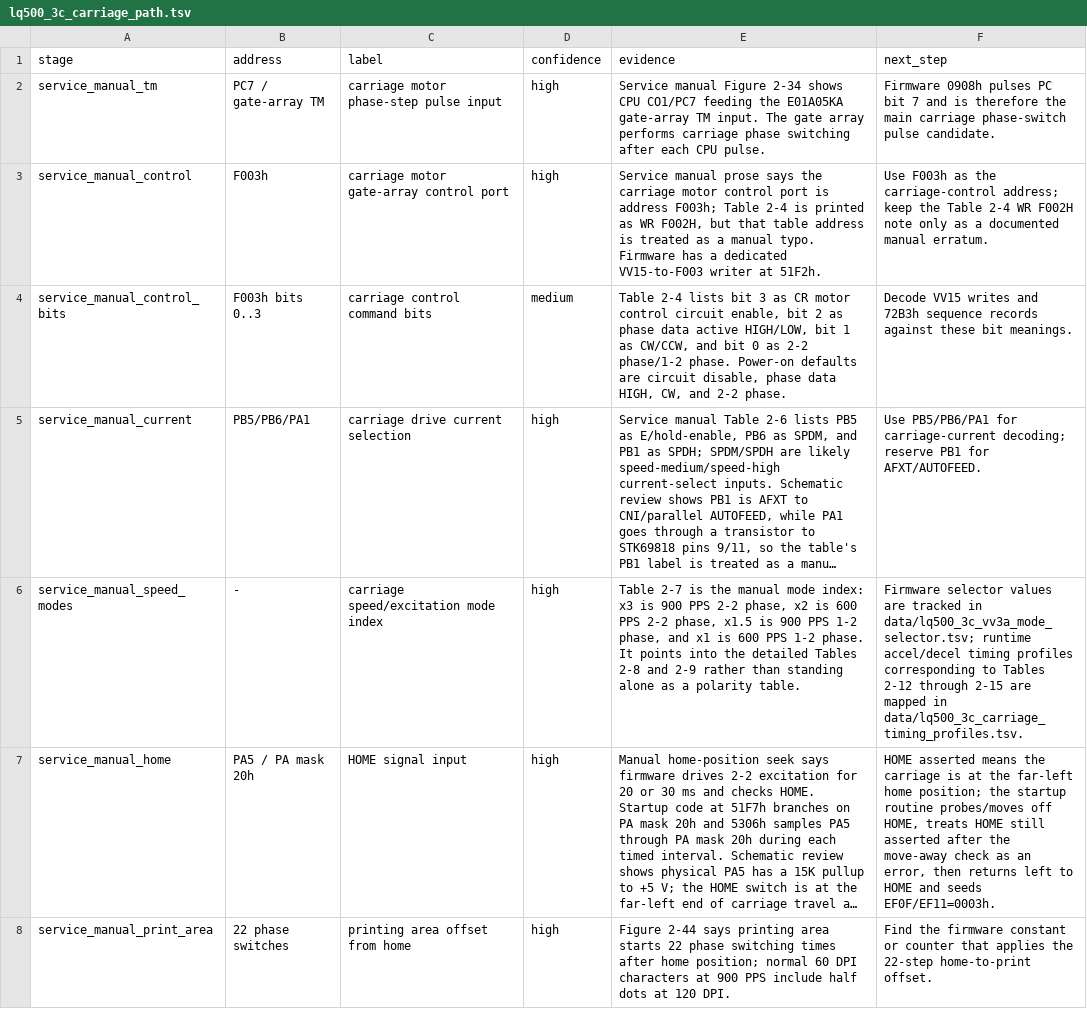
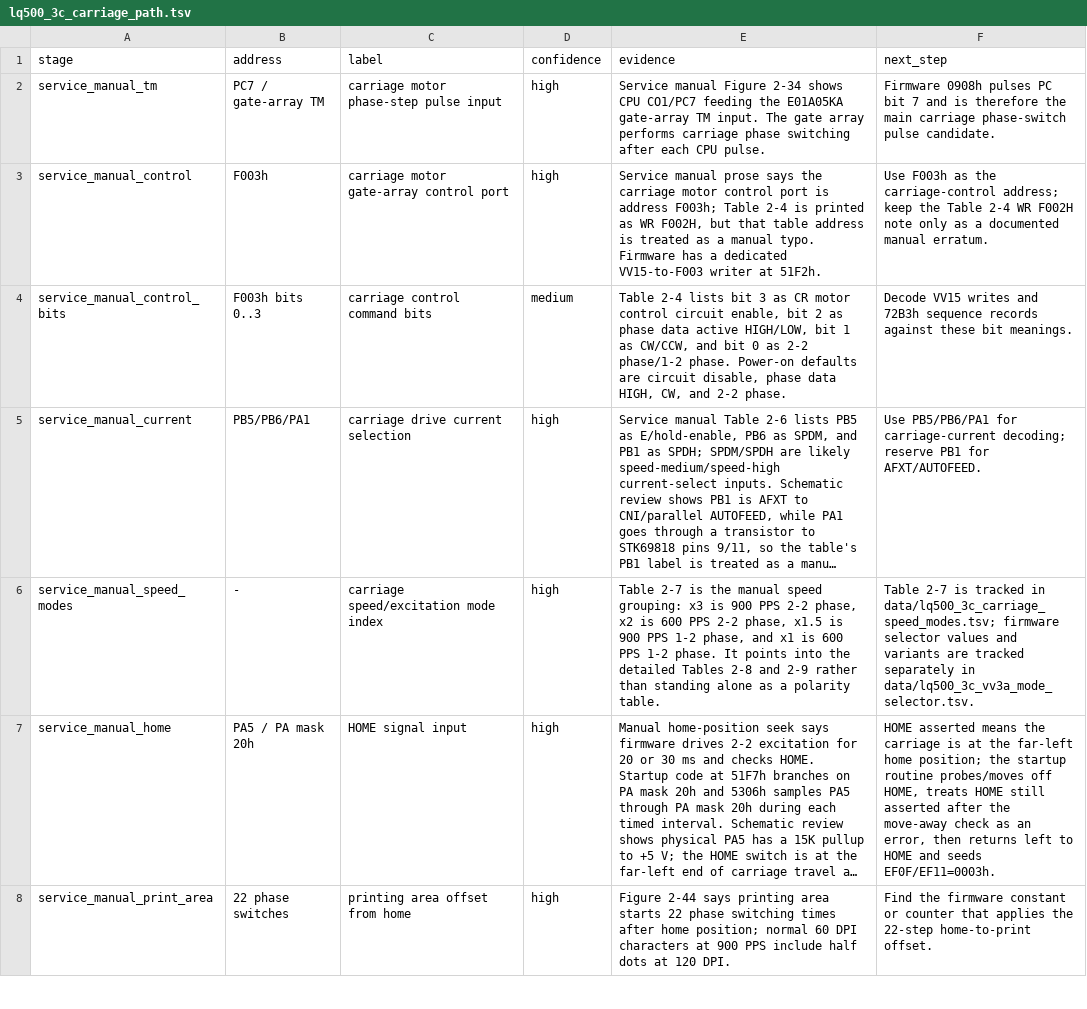
Before and after one commit to RealDeuce/epsonLQ500, a TSV file: data/lq500_3c_carriage_path.tsv, drawn as a sheet; only a part is shown; long unchanged cells end in …; the diff covers the shown part only; the diff names each change by its address in the sheet, - before the commit and + after, or states it on an @@ line.

```diff
--- a/data/lq500_3c_carriage_path.tsv
+++ b/data/lq500_3c_carriage_path.tsv
-E6 (evidence): …the manual mode index: x3 is…
+E6 (evidence): …the manual speed grouping: x3 is…
-F6 (next_step): Firmware selector values are tracked in data/lq500_3c_vv3a_mode_selector.tsv; runtime accel/decel timing profiles corresponding to Tables 2-12 through 2-15 are mapped in data/lq500_3c_carriage_timing_profiles.tsv.
+F6 (next_step): Table 2-7 is tracked in data/lq500_3c_carriage_speed_modes.tsv; firmware selector values and variants are tracked separately in data/lq500_3c_vv3a_mode_selector.tsv.
```
Also changed, not shown: 1 edited cell elsewhere in this file, data/lq500_3c_7000_block_usage.tsv, data/lq500_3c_carriage_sequence_records.tsv, 9 other files.
